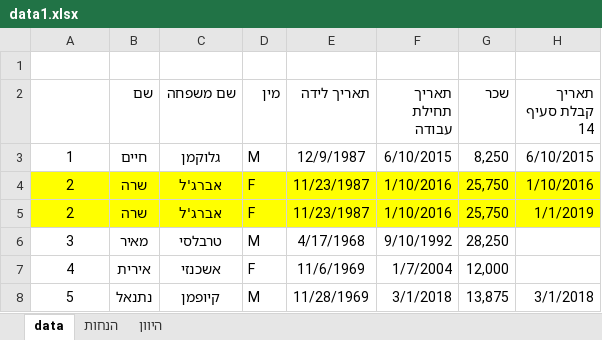
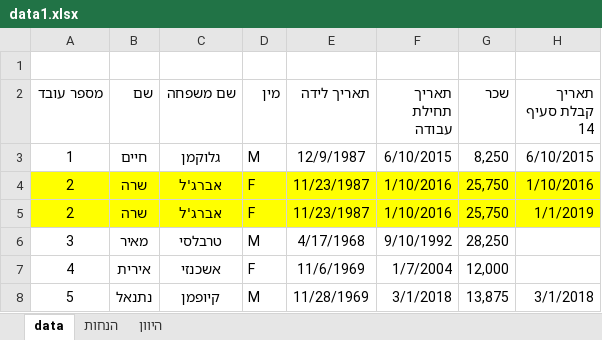
Before and after one commit to gil12av/IAS_19, an Excel workbook: data/data1.xlsx, sheet data, drawn as a sheet; only a part is shown; values as stored, in another font and other column widths than the file's, no borders; the diff names each change by its address in the sheet, - before the commit and + after, or states it on an @@ line.

Commit message:
calculate excellent for active worker

```diff
--- a/data/data1.xlsx (sheet data)
+++ b/data/data1.xlsx (sheet data)
-A2: (empty)
+A2: מספר עובד
```
Also changed, not shown: 6 other files.
